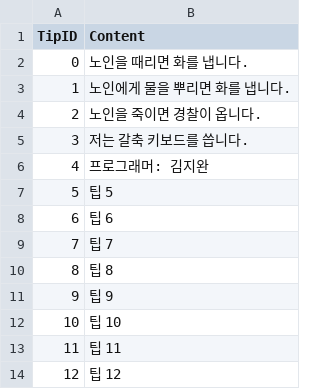
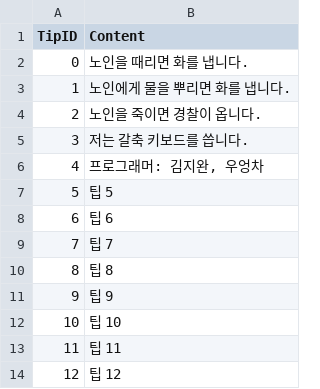
Before and after one commit to Division-One/ProjectA_TRPG, a CSV file: Assets/Resources/Data/TipText.csv, drawn as a sheet.

```diff
--- a/Assets/Resources/Data/TipText.csv
+++ b/Assets/Resources/Data/TipText.csv
@@ -5,3 +5,3 @@ TipID,Content
 3,저는 갈축 키보드를 씁니다.
-4,프로그래머: 김지완
+4,"프로그래머: 김지완, 우엉차"
 5,팁 5
```
Also changed, not shown: 13 other files.
